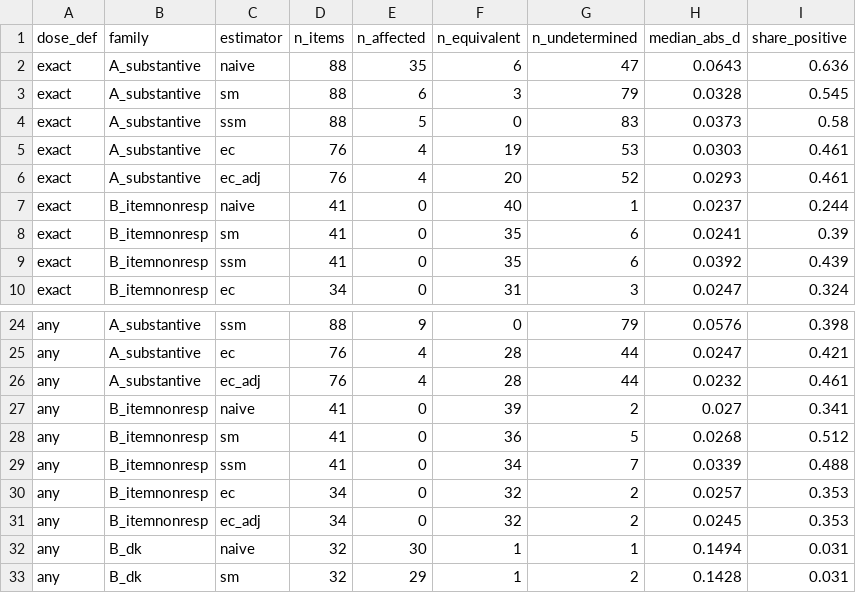
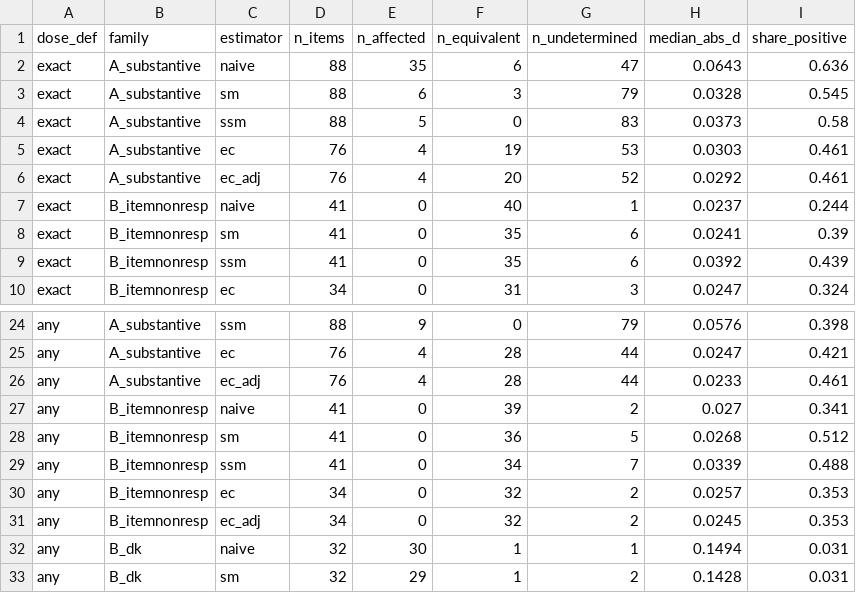
Before and after one commit to sokubo/paper-refreshment-designs-replication, a CSV file: kit/synthetic_out/15_detection_counts.csv, drawn as a sheet; only a part is shown, gaps mark what is left out.

```diff
--- a/kit/synthetic_out/15_detection_counts.csv
+++ b/kit/synthetic_out/15_detection_counts.csv
@@ -5,3 +5,3 @@
 "exact","A_substantive","ec",76,4,19,53,0.0303,0.461
-"exact","A_substantive","ec_adj",76,4,20,52,0.0293,0.461
+"exact","A_substantive","ec_adj",76,4,20,52,0.0292,0.461
 "exact","B_itemnonresp","naive",41,0,40,1,0.0237,0.244
@@ -25,3 +25,3 @@
 "any","A_substantive","ec",76,4,28,44,0.0247,0.421
-"any","A_substantive","ec_adj",76,4,28,44,0.0232,0.461
+"any","A_substantive","ec_adj",76,4,28,44,0.0233,0.461
 "any","B_itemnonresp","naive",41,0,39,2,0.027,0.341
```
Also changed, not shown: kit/synthetic_out/15_designs_items.csv, kit/synthetic_out/15_ec_ab_items.csv, 12 other files.
